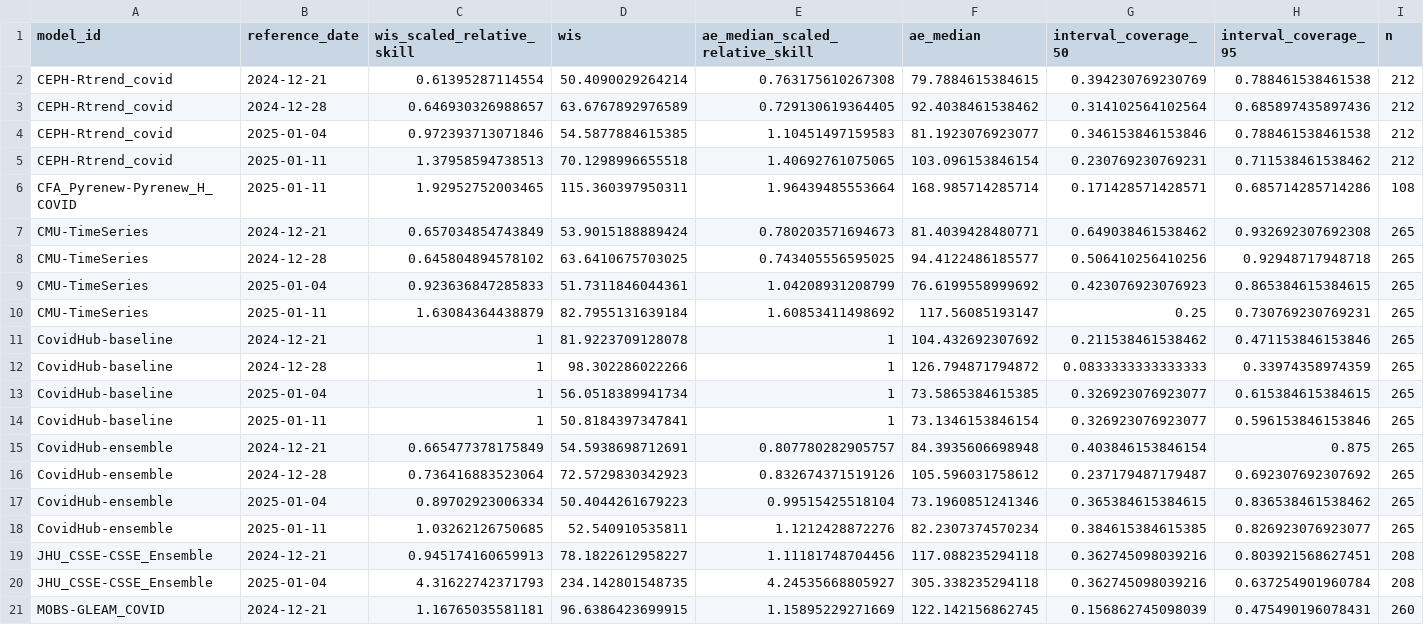
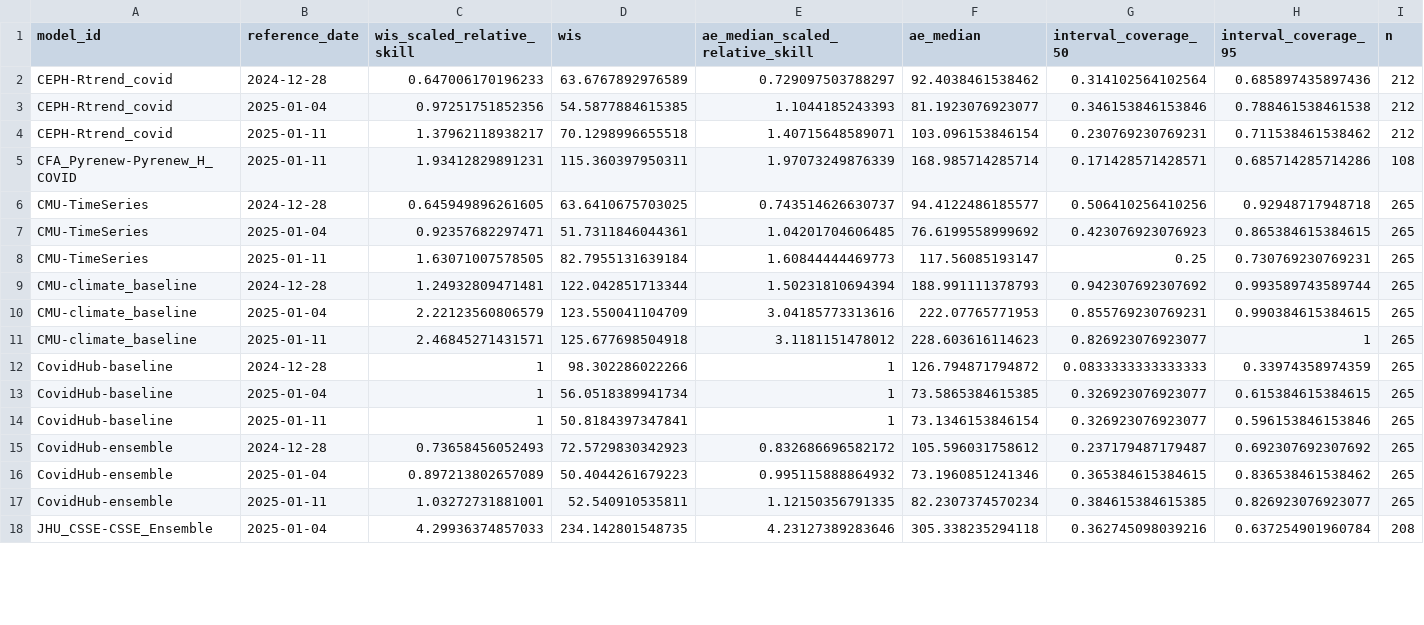
Before and after one commit to reichlab/covidhub-dashboard, a CSV file: scores/wk inc covid hosp/Last 4 weeks/reference_date/scores.csv, drawn as a sheet; only a part is shown; the diff covers the shown part only.

```diff
--- a/scores/wk inc covid hosp/Last 4 weeks/reference_date/scores.csv
+++ b/scores/wk inc covid hosp/Last 4 weeks/reference_date/scores.csv
@@ -1,12 +1,12 @@
 "model_id","reference_date","wis_scaled_relative_skill","wis","ae_median_scaled_relative_skill","ae_median","interval_coverage_50","interval_coverage_95","n"
-"CEPH-Rtrend_covid",2024-12-21,0.61395287114554,50.4090029264214,0.763175610267308,79.7884615384615,0.394230769230769,0.788461538461538,212
-"CEPH-Rtrend_covid",2024-12-28,0.646930326988657,63.6767892976589,0.729130619364405,92.4038461538462,0.314102564102564,0.685897435897436,212
-"CEPH-Rtrend_covid",2025-01-04,0.972393713071846,54.5877884615385,1.10451497159583,81.1923076923077,0.346153846153846,0.788461538461538,212
-"CEPH-Rtrend_covid",2025-01-11,1.37958594738513,70.1298996655518,1.40692761075065,103.096153846154,0.230769230769231,0.711538461538462,212
-"CFA_Pyrenew-Pyrenew_H_COVID",2025-01-11,1.92952752003465,115.360397950311,1.96439485553664,168.985714285714,0.171428571428571,0.685714285714286,108
-"CMU-TimeSeries",2024-12-21,0.657034854743849,53.9015188889424,0.780203571694673,81.4039428480771,0.649038461538462,0.932692307692308,265
-"CMU-TimeSeries",2024-12-28,0.645804894578102,63.6410675703025,0.743405556595025,94.4122486185577,0.506410256410256,0.92948717948718,265
-"CMU-TimeSeries",2025-01-04,0.923636847285833,51.7311846044361,1.04208931208799,76.6199558999692,0.423076923076923,0.865384615384615,265
-"CMU-TimeSeries",2025-01-11,1.63084364438879,82.7955131639184,1.60853411498692,117.56085193147,0.25,0.730769230769231,265
-"CovidHub-baseline",2024-12-21,1,81.9223709128078,1,104.432692307692,0.211538461538462,0.471153846153846,265
+"CEPH-Rtrend_covid",2024-12-28,0.647006170196233,63.6767892976589,0.729097503788297,92.4038461538462,0.314102564102564,0.685897435897436,212
+"CEPH-Rtrend_covid",2025-01-04,0.97251751852356,54.5877884615385,1.1044185243393,81.1923076923077,0.346153846153846,0.788461538461538,212
+"CEPH-Rtrend_covid",2025-01-11,1.37962118938217,70.1298996655518,1.40715648589071,103.096153846154,0.230769230769231,0.711538461538462,212
+"CFA_Pyrenew-Pyrenew_H_COVID",2025-01-11,1.93412829891231,115.360397950311,1.97073249876339,168.985714285714,0.171428571428571,0.685714285714286,108
+"CMU-TimeSeries",2024-12-28,0.645949896261605,63.6410675703025,0.743514626630737,94.4122486185577,0.506410256410256,0.92948717948718,265
+"CMU-TimeSeries",2025-01-04,0.92357682297471,51.7311846044361,1.04201704606485,76.6199558999692,0.423076923076923,0.865384615384615,265
+"CMU-TimeSeries",2025-01-11,1.63071007578505,82.7955131639184,1.60844444469773,117.56085193147,0.25,0.730769230769231,265
+"CMU-climate_baseline",2024-12-28,1.24932809471481,122.042851713344,1.50231810694394,188.991111378793,0.942307692307692,0.993589743589744,265
+"CMU-climate_baseline",2025-01-04,2.22123560806579,123.550041104709,3.04185773313616,222.07765771953,0.855769230769231,0.990384615384615,265
+"CMU-climate_baseline",2025-01-11,2.46845271431571,125.677698504918,3.1181151478012,228.603616114623,0.826923076923077,1,265
 "CovidHub-baseline",2024-12-28,1,98.302286022266,1,126.794871794872,0.0833333333333333,0.33974358974359,265
@@ -14,8 +14,5 @@
 "CovidHub-baseline",2025-01-11,1,50.8184397347841,1,73.1346153846154,0.326923076923077,0.596153846153846,265
-"CovidHub-ensemble",2024-12-21,0.665477378175849,54.5938698712691,0.807780282905757,84.3935606698948,0.403846153846154,0.875,265
-"CovidHub-ensemble",2024-12-28,0.736416883523064,72.5729830342923,0.832674371519126,105.596031758612,0.237179487179487,0.692307692307692,265
-"CovidHub-ensemble",2025-01-04,0.89702923006334,50.4044261679223,0.99515425518104,73.1960851241346,0.365384615384615,0.836538461538462,265
-"CovidHub-ensemble",2025-01-11,1.03262126750685,52.540910535811,1.1212428872276,82.2307374570234,0.384615384615385,0.826923076923077,265
-"JHU_CSSE-CSSE_Ensemble",2024-12-21,0.945174160659913,78.1822612958227,1.11181748704456,117.088235294118,0.362745098039216,0.803921568627451,208
-"JHU_CSSE-CSSE_Ensemble",2025-01-04,4.31622742371793,234.142801548735,4.24535668805927,305.338235294118,0.362745098039216,0.637254901960784,208
-"MOBS-GLEAM_COVID",2024-12-21,1.16765035581181,96.6386423699915,1.15895229271669,122.142156862745,0.156862745098039,0.475490196078431,260
+"CovidHub-ensemble",2024-12-28,0.73658456052493,72.5729830342923,0.832686696582172,105.596031758612,0.237179487179487,0.692307692307692,265
+"CovidHub-ensemble",2025-01-04,0.897213802657089,50.4044261679223,0.995115888864932,73.1960851241346,0.365384615384615,0.836538461538462,265
+"CovidHub-ensemble",2025-01-11,1.03272731881001,52.540910535811,1.12150356791335,82.2307374570234,0.384615384615385,0.826923076923077,265
+"JHU_CSSE-CSSE_Ensemble",2025-01-04,4.29936374857033,234.142801548735,4.23127389283646,305.338235294118,0.362745098039216,0.637254901960784,208
```
Also changed, not shown: 5 removed rows and 36 edited cells elsewhere in this file, scores/wk inc covid hosp/Full season/horizon/scores.csv, scores/wk inc covid hosp/Full season/reference_date/scores.csv, 7 other files.
